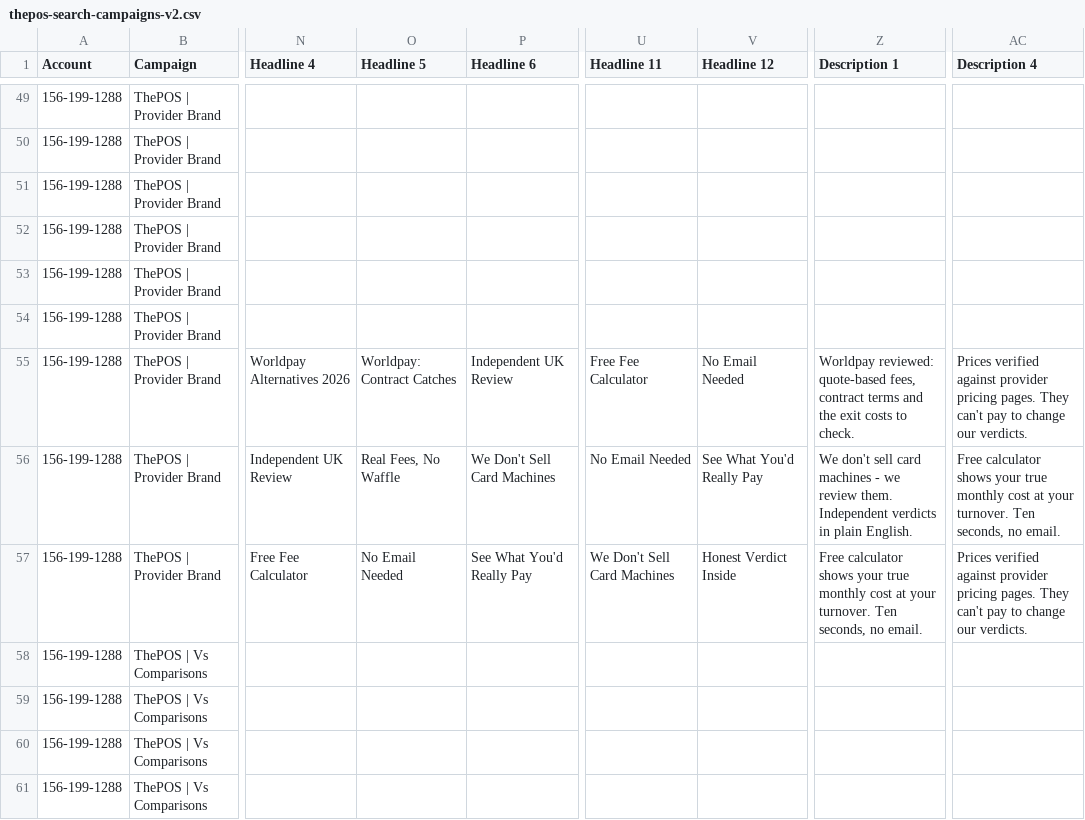
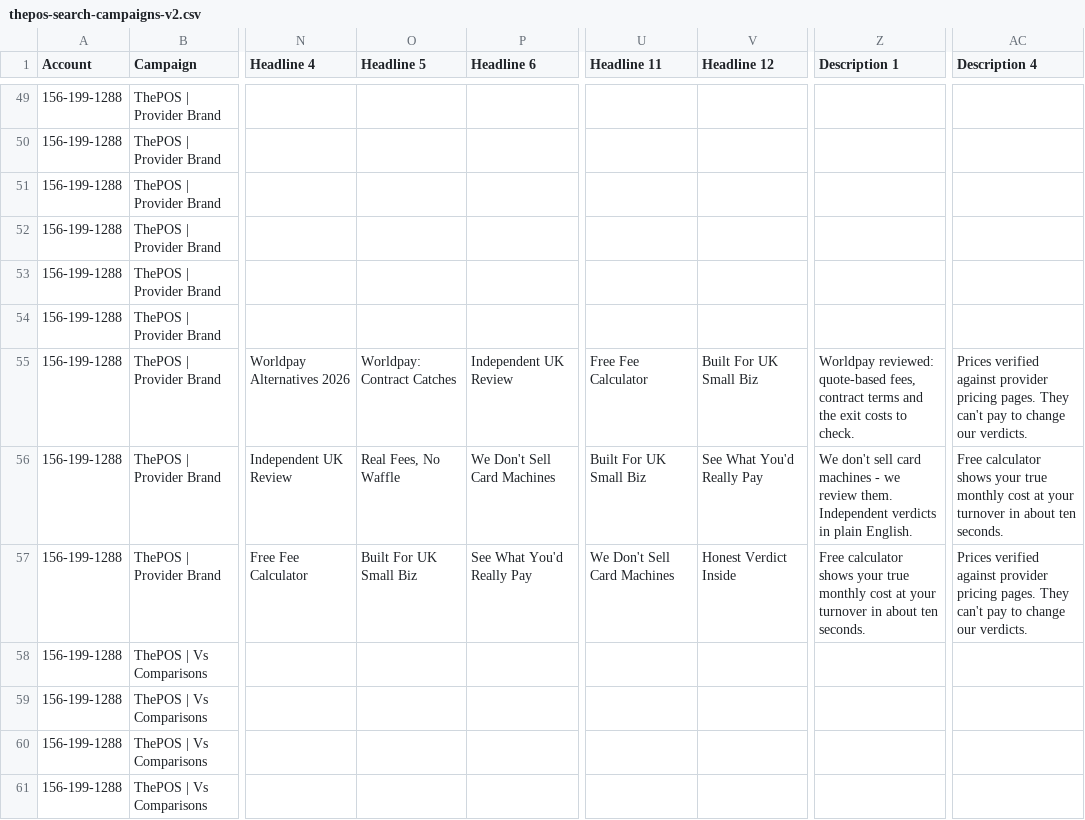
Before and after one commit to Nathank435/the-pos, a CSV file: google-ads/thepos-search-campaigns-v2.csv, drawn as a sheet; only a part is shown, gaps mark what is left out; the diff covers the shown part only; the diff names each change by its address in the sheet, - before the commit and + after, or states it on an @@ line.

```diff
--- a/google-ads/thepos-search-campaigns-v2.csv
+++ b/google-ads/thepos-search-campaigns-v2.csv
-V55 (Headline 12): No Email Needed
+V55 (Headline 12): Built For UK Small Biz
-U56 (Headline 11): No Email Needed
+U56 (Headline 11): Built For UK Small Biz
-AC56 (Description 4): …at your turnover. Ten seconds, no email.
+AC56 (Description 4): …at your turnover in about ten seconds.
-O57 (Headline 5): No Email Needed
+O57 (Headline 5): Built For UK Small Biz
-Z57 (Description 1): …at your turnover. Ten seconds, no email.
+Z57 (Description 1): …at your turnover in about ten seconds.
```
Also changed, not shown: 66 edited cells elsewhere in this file, 4 other files.
